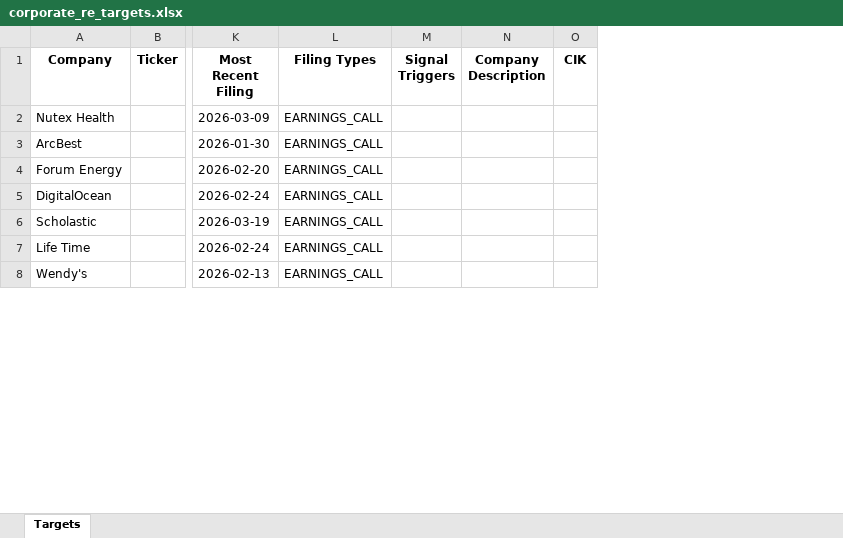
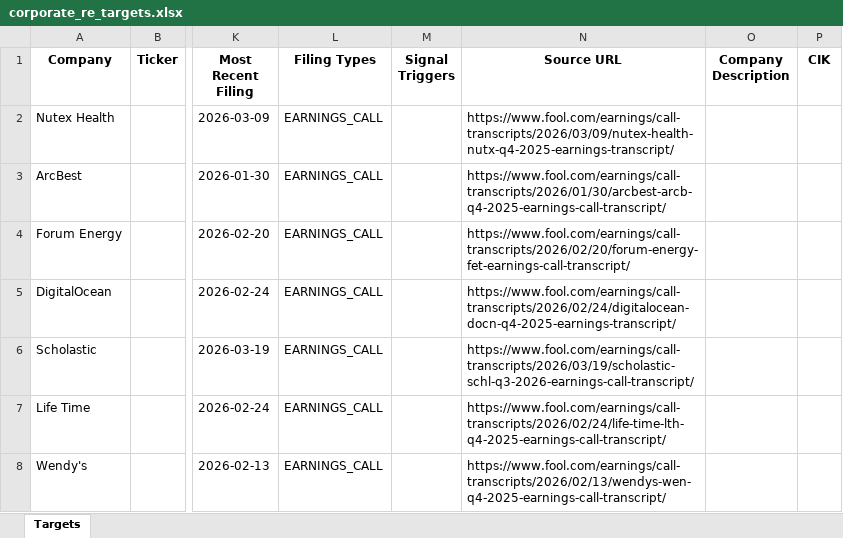
Before and after one commit to mlayton2/net-lease-dashboard, an Excel workbook: outputs/corporate_re_targets.xlsx, sheet Targets, drawn as a sheet; only a part is shown, gaps mark what is left out; values as stored, in another font and other column widths than the file's, no borders; the diff covers the shown part only; the diff names each change by its address in the sheet, - before the commit and + after, or states it on an @@ line.

Commit message:
Update dashboard data 03/19

```diff
--- a/outputs/corporate_re_targets.xlsx (sheet Targets)
+++ b/outputs/corporate_re_targets.xlsx (sheet Targets)
+column N (Source URL), rows 2-8: https://www.fool.com/earnings/call-transcripts/2026/03/09/nutex-health-nutx-q4-2025-earnings-transcript/ | https://www.fool.com/earnings/call-transcripts/2026/01/30/arcbest-arcb-q4-2025-earnings-call-transcript/ | https://www.fool.com/earnings/call-transcripts/2026/02/20/forum-energy-fet-earnings-call-transcript/ | https://www.fool.com/earnings/call-transcripts/2026/02/24/digitalocean-docn-q4-2025-earnings-transcript/ | https://www.fool.com/earnings/call-transcripts/2026/03/19/scholastic-schl-q3-2026-earnings-call-transcript/ | https://www.fool.com/earnings/call-transcripts/2026/02/24/life-time-lth-q4-2025-earnings-call-transcript/ | https://www.fool.com/earnings/call-transcripts/2026/02/13/wendys-wen-q4-2025-earnings-call-transcript/
```
Also changed, not shown: 22 added rows and 1534 edited cells elsewhere in this sheet.
